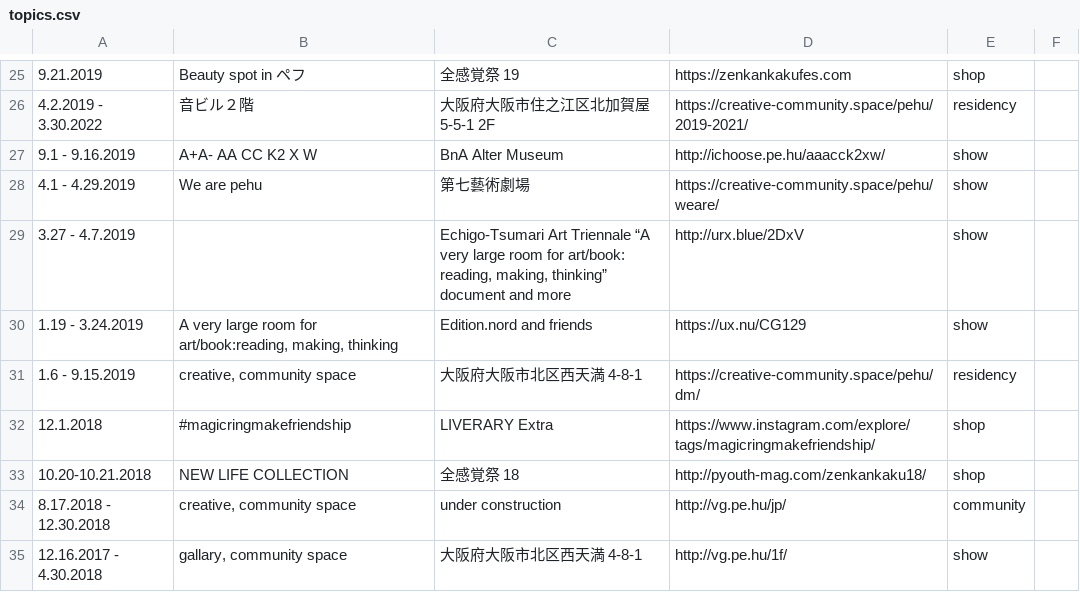
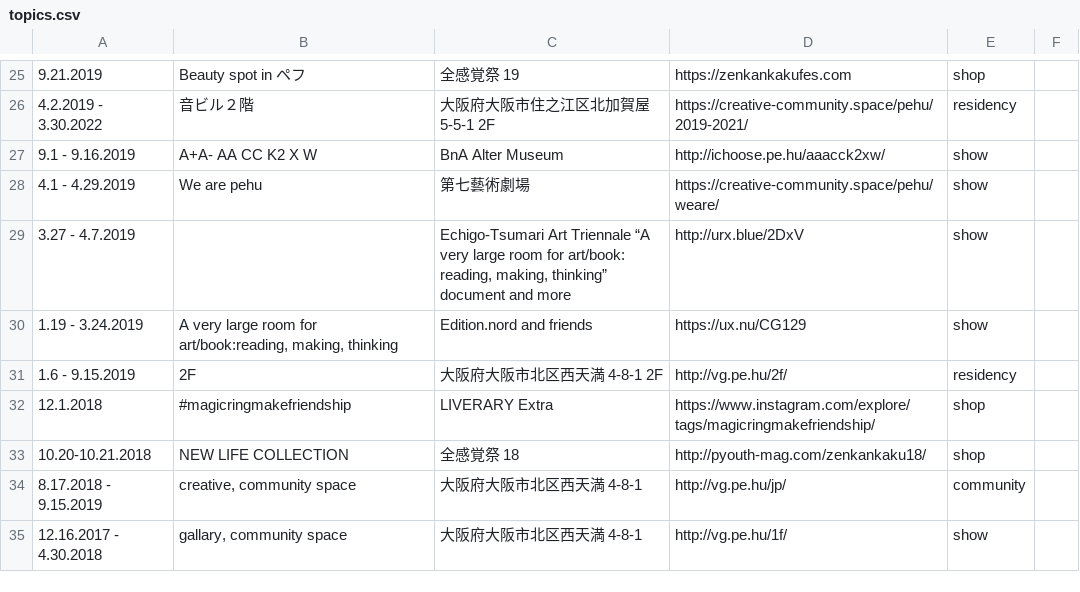
Before and after one commit to pe-hu/index, a CSV file: schedule/topics.csv, drawn as a sheet; only a part is shown, gaps mark what is left out.

Commit message:
Update topics.csv

```diff
--- a/schedule/topics.csv
+++ b/schedule/topics.csv
@@ -30,6 +30,6 @@
 1.19 - 3.24.2019,"A very large room for art/book:reading, making, thinking",Edition.nord and friends,https://ux.nu/CG129, show
-1.6 - 9.15.2019,"creative, community space",大阪府大阪市北区西天満 4-8-1,https://creative-community.space/pehu/dm/, residency
+1.6 - 9.15.2019,"2F",大阪府大阪市北区西天満 4-8-1 2F,http://vg.pe.hu/2f/, residency
 12.1.2018, #magicringmakefriendship,LIVERARY Extra,https://www.instagram.com/explore/tags/magicringmakefriendship/, shop
 10.20-10.21.2018,NEW LIFE COLLECTION,全感覚祭 18,http://pyouth-mag.com/zenkankaku18/, shop
-8.17.2018 - 12.30.2018,"creative, community space",under construction,http://vg.pe.hu/jp/, community
+8.17.2018 - 9.15.2019,"creative, community space",大阪府大阪市北区西天満 4-8-1,http://vg.pe.hu/jp/, community
 12.16.2017 - 4.30.2018,"gallary, community space",大阪府大阪市北区西天満 4-8-1,http://vg.pe.hu/1f/, show
```
